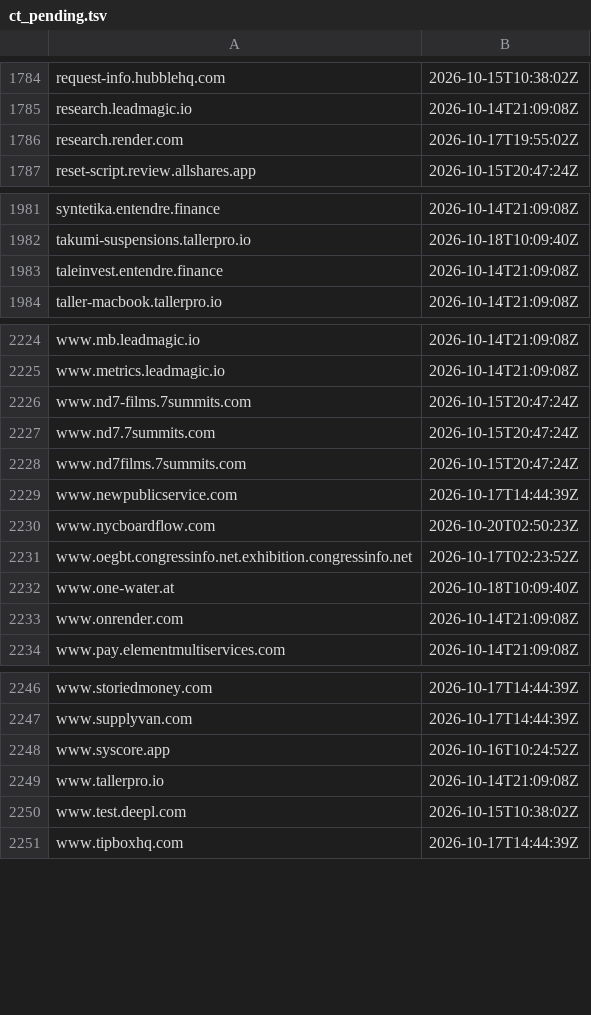
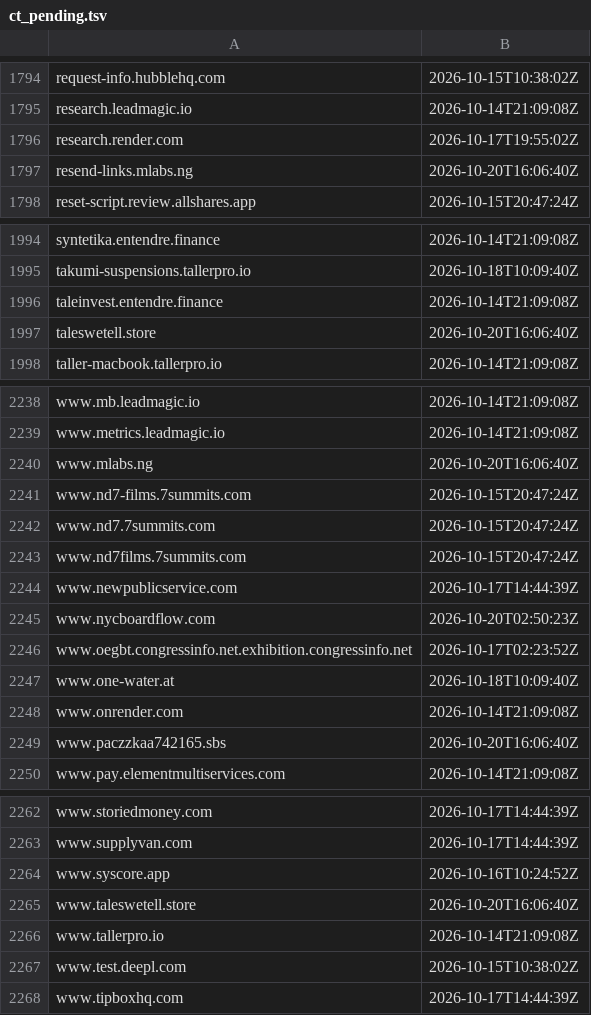
Before and after one commit to malek-alhu/marketplace-phaas-tracker, a TSV file: monitor/state/ct_pending.tsv, drawn as a sheet; only a part is shown, gaps mark what is left out; the diff covers the shown part only.

```diff
--- a/monitor/state/ct_pending.tsv
+++ b/monitor/state/ct_pending.tsv
@@ -1786,2 +1796,3 @@ research.leadmagic.io	2026-10-14T21:09:08Z
 research.render.com	2026-10-17T19:55:02Z
+resend-links.mlabs.ng	2026-10-20T16:06:40Z
 reset-script.review.allshares.app	2026-10-15T20:47:24Z
@@ -1983,2 +1996,3 @@ takumi-suspensions.tallerpro.io	2026-10-18T10:09:40Z
 taleinvest.entendre.finance	2026-10-14T21:09:08Z
+taleswetell.store	2026-10-20T16:06:40Z
 taller-macbook.tallerpro.io	2026-10-14T21:09:08Z
@@ -2225,2 +2239,3 @@ www.mb.leadmagic.io	2026-10-14T21:09:08Z
 www.metrics.leadmagic.io	2026-10-14T21:09:08Z
+www.mlabs.ng	2026-10-20T16:06:40Z
 www.nd7-films.7summits.com	2026-10-15T20:47:24Z
@@ -2233,2 +2248,3 @@ www.one-water.at	2026-10-18T10:09:40Z
 www.onrender.com	2026-10-14T21:09:08Z
+www.paczzkaa742165.sbs	2026-10-20T16:06:40Z
 www.pay.elementmultiservices.com	2026-10-14T21:09:08Z
@@ -2248,2 +2264,3 @@ www.supplyvan.com	2026-10-17T14:44:39Z
 www.syscore.app	2026-10-16T10:24:52Z
+www.taleswetell.store	2026-10-20T16:06:40Z
 www.tallerpro.io	2026-10-14T21:09:08Z
```
Also changed, not shown: 13 added rows elsewhere in this file, monitor/scans.csv, monitor/state/tracked_hosts.tsv, 9 other files.
